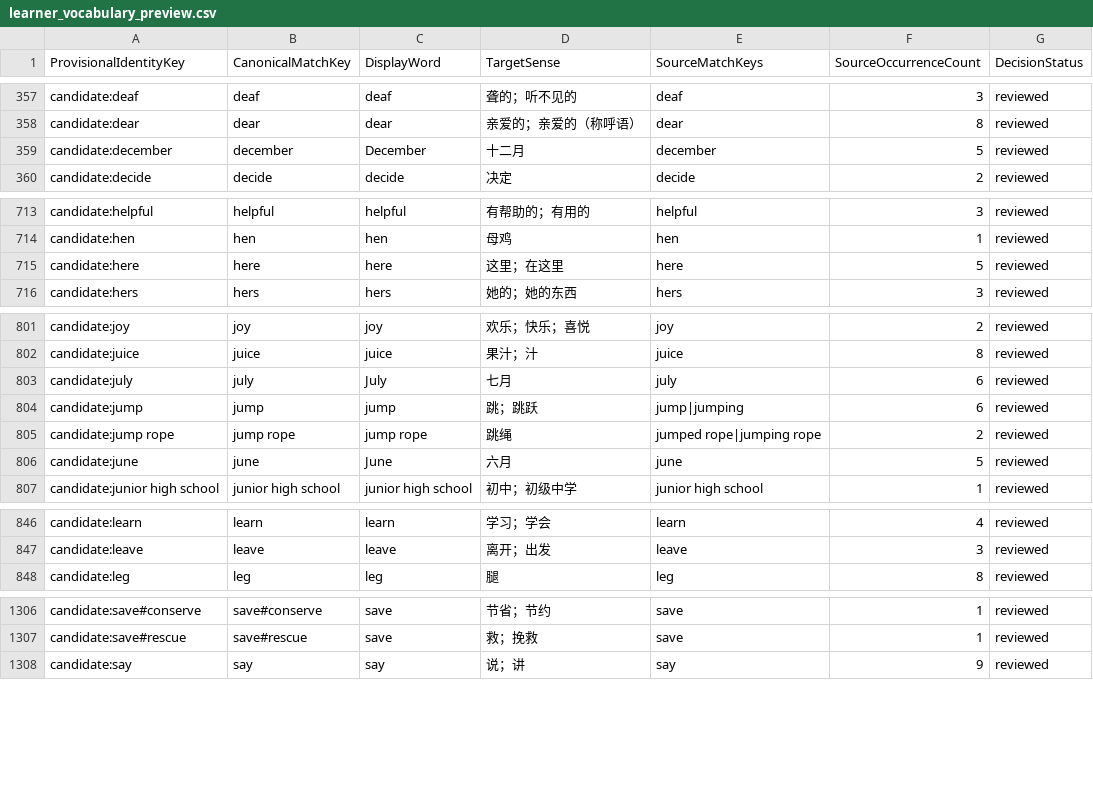
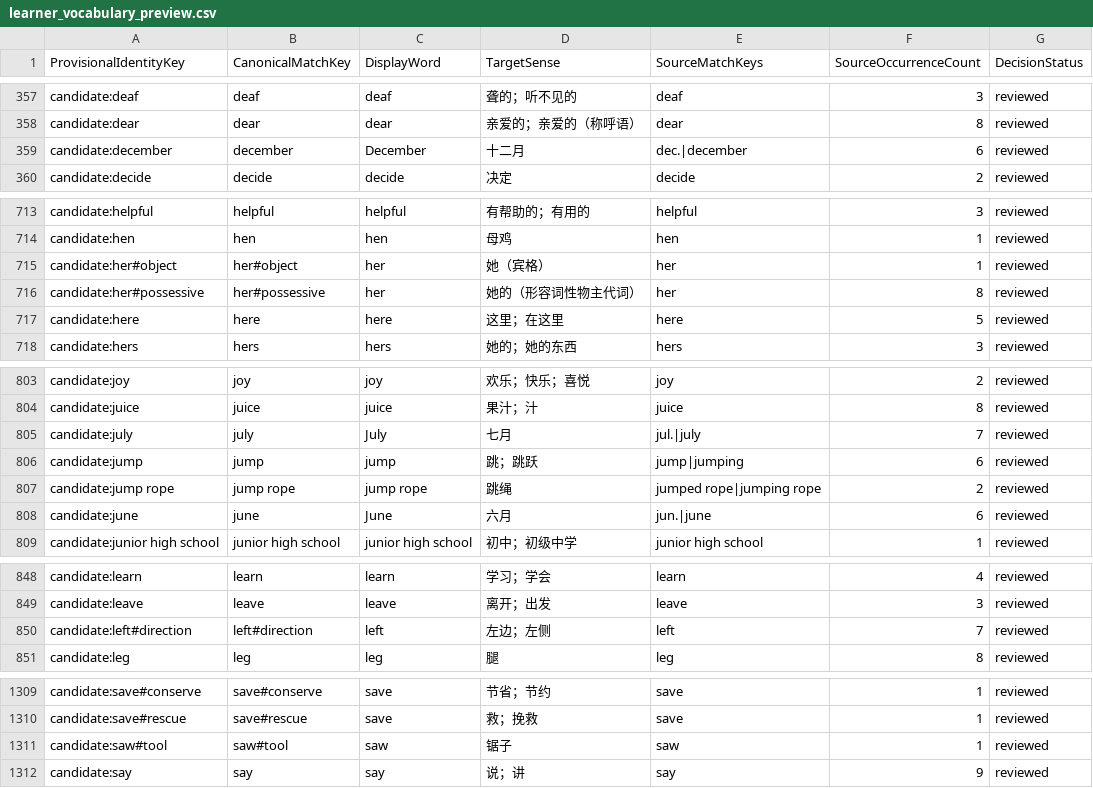
Before and after one commit to whisper-wind17/English, a CSV file: anki/klose/third_party_vocabulary/learner/learner_vocabulary_preview.csv, drawn as a sheet; only a part is shown, gaps mark what is left out; the diff covers the shown part only.

```diff
--- a/anki/klose/third_party_vocabulary/learner/learner_vocabulary_preview.csv
+++ b/anki/klose/third_party_vocabulary/learner/learner_vocabulary_preview.csv
@@ -358,3 +358,3 @@ candidate:deaf,deaf,deaf,聋的；听不见的,deaf,3,reviewed
 candidate:dear,dear,dear,亲爱的；亲爱的（称呼语）,dear,8,reviewed
-candidate:december,december,December,十二月,december,5,reviewed
+candidate:december,december,December,十二月,dec.|december,6,reviewed
 candidate:decide,decide,decide,决定,decide,2,reviewed
@@ -714,2 +714,4 @@ candidate:helpful,helpful,helpful,有帮助的；有用的,helpful,3,reviewed
 candidate:hen,hen,hen,母鸡,hen,1,reviewed
+candidate:her#object,her#object,her,她（宾格）,her,1,reviewed
+candidate:her#possessive,her#possessive,her,她的（形容词性物主代词）,her,8,reviewed
 candidate:here,here,here,这里；在这里,here,5,reviewed
@@ -802,6 +804,6 @@ candidate:joy,joy,joy,欢乐；快乐；喜悦,joy,2,reviewed
 candidate:juice,juice,juice,果汁；汁,juice,8,reviewed
-candidate:july,july,July,七月,july,6,reviewed
+candidate:july,july,July,七月,jul.|july,7,reviewed
 candidate:jump,jump,jump,跳；跳跃,jump|jumping,6,reviewed
 candidate:jump rope,jump rope,jump rope,跳绳,jumped rope|jumping rope,2,reviewed
-candidate:june,june,June,六月,june,5,reviewed
+candidate:june,june,June,六月,jun.|june,6,reviewed
 candidate:junior high school,junior high school,junior high school,初中；初级中学,junior high school,1,reviewed
@@ -847,2 +849,3 @@ candidate:learn,learn,learn,学习；学会,learn,4,reviewed
 candidate:leave,leave,leave,离开；出发,leave,3,reviewed
+candidate:left#direction,left#direction,left,左边；左侧,left,7,reviewed
 candidate:leg,leg,leg,腿,leg,8,reviewed
@@ -1307,2 +1310,3 @@ candidate:save#conserve,save#conserve,save,节省；节约,save,1,reviewed
 candidate:save#rescue,save#rescue,save,救；挽救,save,1,reviewed
+candidate:saw#tool,saw#tool,saw,锯子,saw,1,reviewed
 candidate:say,say,say,说；讲,say,9,reviewed
```
Also changed, not shown: 14 edited cells elsewhere in this file, anki/klose/third_party_vocabulary/learner/grammar_form_quarantine_view.csv, anki/klose/third_party_vocabulary/review/identity_decisions.csv, 10 other files.
